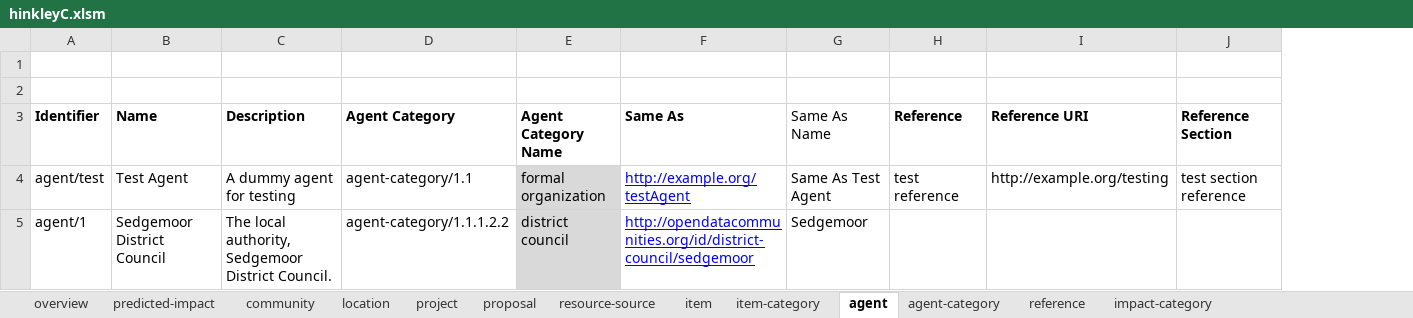
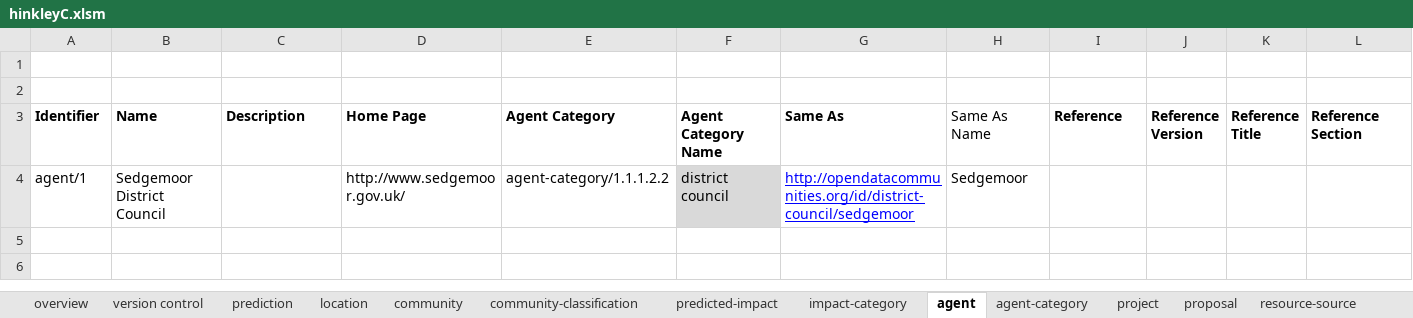
Before and after one commit to epimorphics/sedgemoor-data, an Excel workbook: package/client/hinkleyC.xlsm, sheet agent, drawn as a sheet; values as stored, in another font and other column widths than the file's, no borders; charts and pictures not drawn; removed rows and columns are numbered as before the commit, all else as after; the diff names each change by its address in the sheet, - before the commit and + after, or states it on an @@ line.

Commit message:
Updated handling of proposals to allow suggested proposals and proposal versioning.

```diff
--- a/package/client/hinkleyC.xlsm (sheet agent)
+++ b/package/client/hinkleyC.xlsm (sheet agent)
+sheet tab: version control
+sheet tab: prediction
@@ sheet tab order changed: overview | version control | prediction | location | community | community-classification | predicted-impact | impact-category | agent | agent-category | project | proposal | resource-source @@
+column D (Home Page), row 4: http://www.sedgemoor.gov.uk/
-column I (Reference URI), empty
+column J (Reference Version), empty
+column K (Reference Title), empty
-row 4: agent/test | Test Agent | A dummy agent for testing | agent-category/1.1 | formal organization | http://example.org/testAgent | Same As Test Agent | test reference | http://example.org/testing | test section reference
-C4 (Description): The local authority, Sedgemoor District Council.
+C4 (Description): (empty)
```
Also changed, not shown: sheet predicted-impact, sheet proposal, sheet project, sheet location, sheet reference, sheet community, 7 more sheets, charts or pictures, 4 other files.
